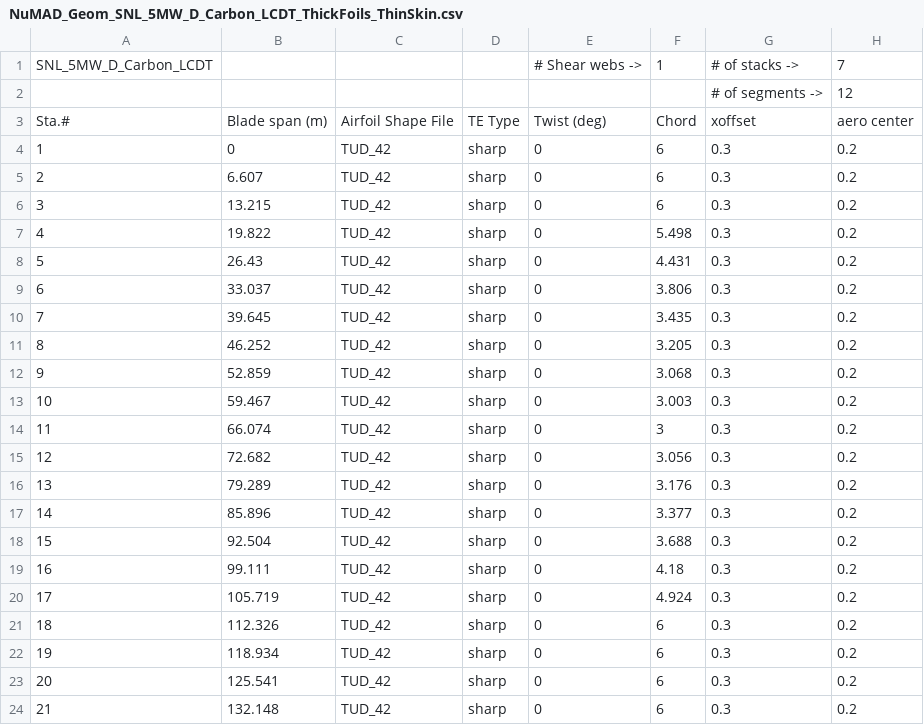
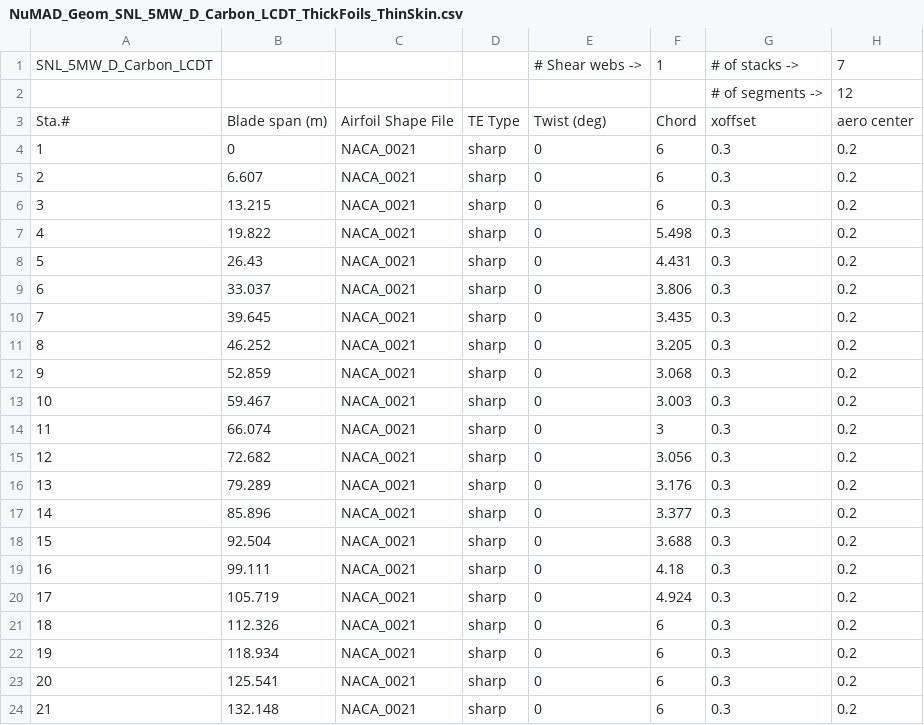
Before and after one commit to sandialabs/OWENS.jl, a CSV file: app/OWENS_APP/src/data/NuMAD_Geom_SNL_5MW_D_Carbon_LCDT_ThickFoils_ThinSkin.csv, drawn as a sheet; only a part is shown; the diff names each change by its address in the sheet, - before the commit and + after, or states it on an @@ line.

Commit message:
Update 5MW examples to use NACA0021 airfoil for simplicity

```diff
--- a/app/OWENS_APP/src/data/NuMAD_Geom_SNL_5MW_D_Carbon_LCDT_ThickFoils_ThinSkin.csv
+++ b/app/OWENS_APP/src/data/NuMAD_Geom_SNL_5MW_D_Carbon_LCDT_ThickFoils_ThinSkin.csv
-C4:C24: TUD_42
+C4:C24: NACA_0021
```
Also changed, not shown: docs/src/literate/data/NuMAD_Geom_SNL_5MW_D_Carbon_LCDT_ThickFoils_ThinSkin.csv.
